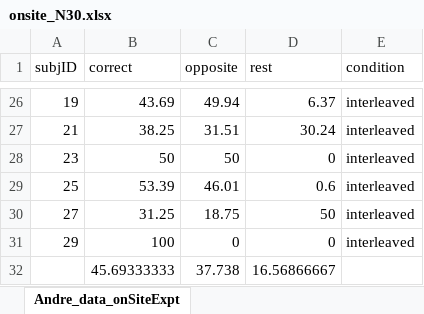
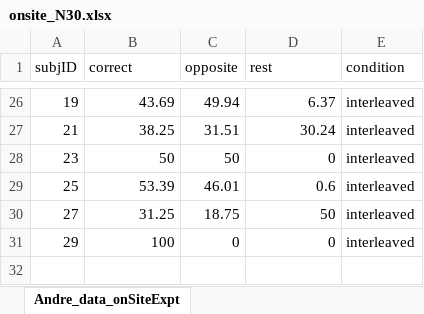
Before and after one commit to PrincetonCompMemLab/blocked_training_facilitates_learning, an Excel workbook: data/human/onsite_N30.xlsx, sheet Andre_data_onSiteExpt, drawn as a sheet; only a part is shown, gaps mark what is left out; values as stored, in another font and other column widths than the file's, no borders; the diff names each change by its address in the sheet, - before the commit and + after, or states it on an @@ line.

Commit message:
new

```diff
--- a/data/human/onsite_N30.xlsx (sheet Andre_data_onSiteExpt)
+++ b/data/human/onsite_N30.xlsx (sheet Andre_data_onSiteExpt)
-row 32:  | 45.69333333 | 37.738 | 16.56866667
```
